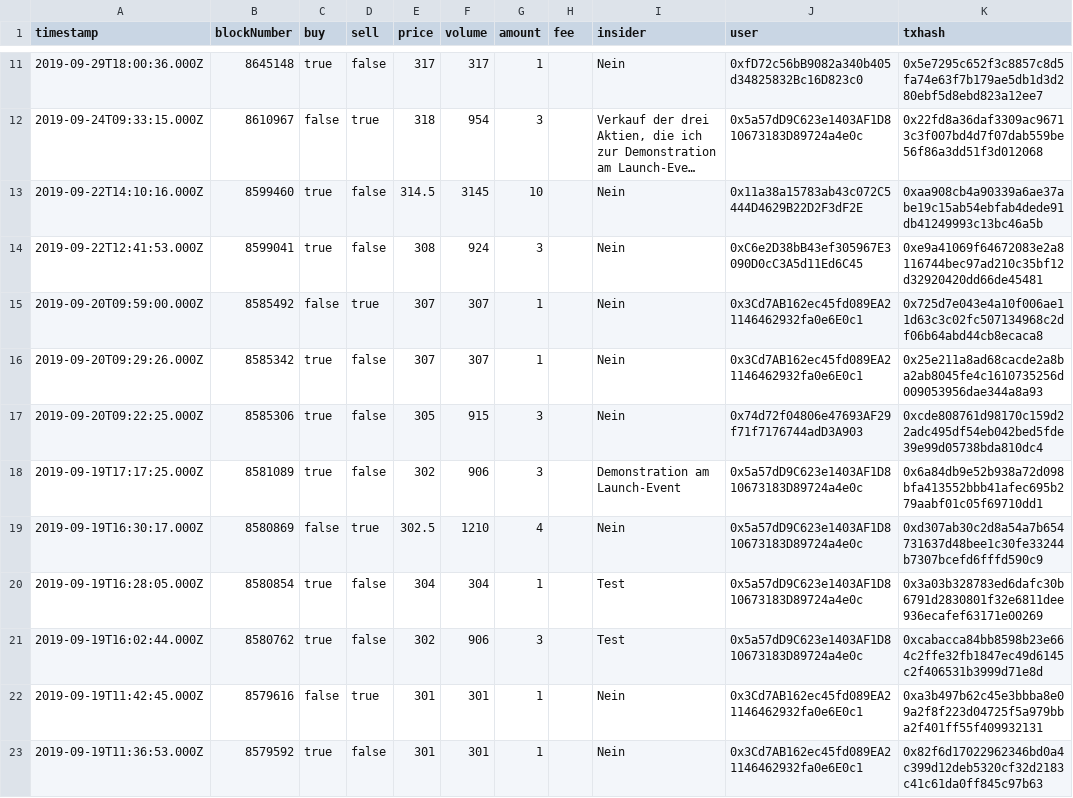
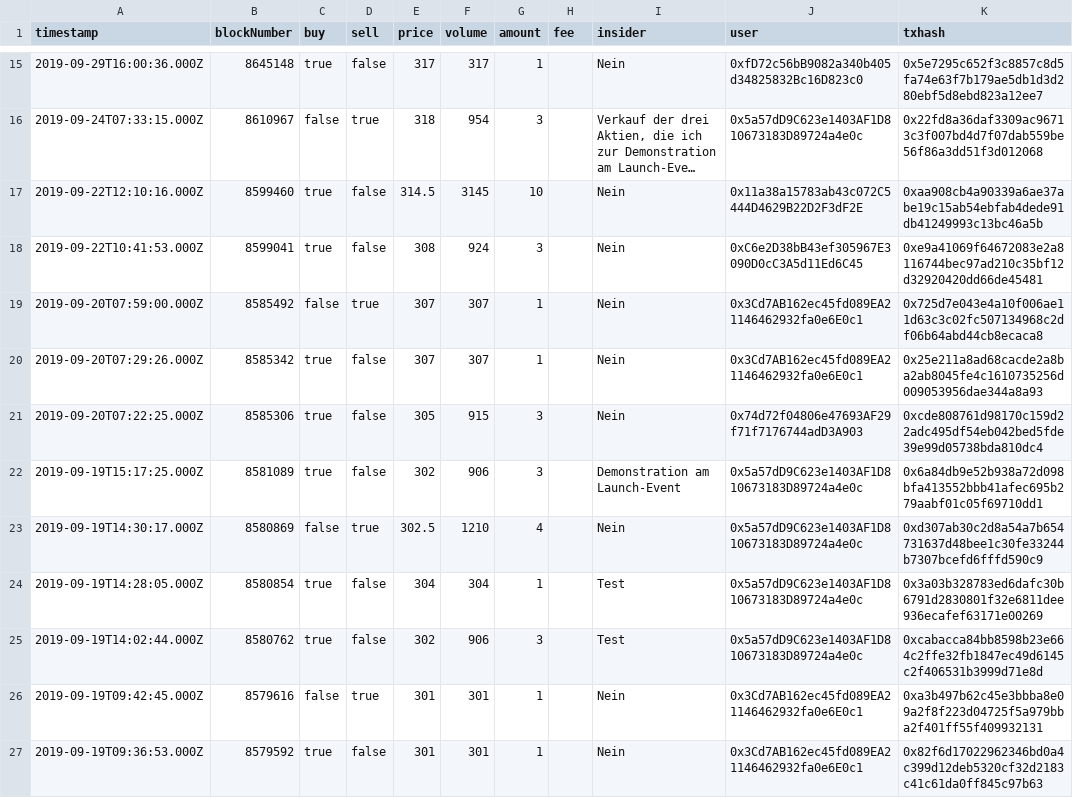
Before and after one commit to alethena/dispenser-server, a CSV file: public/dispenser/DSHSSD.csv, drawn as a sheet; only a part is shown, gaps mark what is left out; long unchanged cells end in …; addresses are those after the commit; the diff covers the shown part only; the diff names each change by its address in the sheet, - before the commit and + after, or states it on an @@ line.

```diff
--- a/public/dispenser/DSHSSD.csv
+++ b/public/dispenser/DSHSSD.csv
-A15 (timestamp): 2019-09-29T18:00:36.000Z
+A15 (timestamp): 2019-09-29T16:00:36.000Z
-A16 (timestamp): 2019-09-24T09:33:15.000Z
+A16 (timestamp): 2019-09-24T07:33:15.000Z
-A17 (timestamp): 2019-09-22T14:10:16.000Z
+A17 (timestamp): 2019-09-22T12:10:16.000Z
-A18 (timestamp): 2019-09-22T12:41:53.000Z
+A18 (timestamp): 2019-09-22T10:41:53.000Z
-A19 (timestamp): 2019-09-20T09:59:00.000Z
+A19 (timestamp): 2019-09-20T07:59:00.000Z
-A20 (timestamp): 2019-09-20T09:29:26.000Z
+A20 (timestamp): 2019-09-20T07:29:26.000Z
-A21 (timestamp): 2019-09-20T09:22:25.000Z
+A21 (timestamp): 2019-09-20T07:22:25.000Z
-A22 (timestamp): 2019-09-19T17:17:25.000Z
+A22 (timestamp): 2019-09-19T15:17:25.000Z
-A23 (timestamp): 2019-09-19T16:30:17.000Z
+A23 (timestamp): 2019-09-19T14:30:17.000Z
-A24 (timestamp): 2019-09-19T16:28:05.000Z
+A24 (timestamp): 2019-09-19T14:28:05.000Z
-A25 (timestamp): 2019-09-19T16:02:44.000Z
+A25 (timestamp): 2019-09-19T14:02:44.000Z
-A26 (timestamp): 2019-09-19T11:42:45.000Z
+A26 (timestamp): 2019-09-19T09:42:45.000Z
-A27 (timestamp): 2019-09-19T11:36:53.000Z
+A27 (timestamp): 2019-09-19T09:36:53.000Z
```
Also changed, not shown: 4 added rows and 9 edited cells elsewhere in this file, 14 other files.
